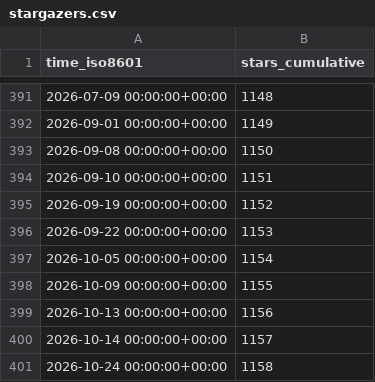
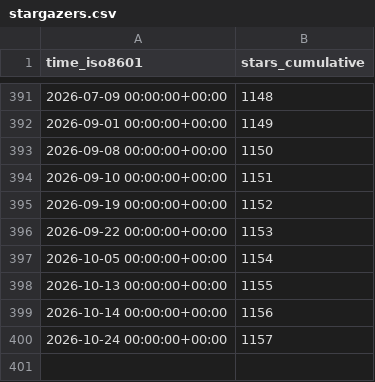
Before and after one commit to gitsrc/icefirelabs-status, a CSV file: IceFireDB/IceFireDB/ghrs-data/stargazers.csv, drawn as a sheet; only a part is shown, gaps mark what is left out.

```diff
--- a/IceFireDB/IceFireDB/ghrs-data/stargazers.csv
+++ b/IceFireDB/IceFireDB/ghrs-data/stargazers.csv
@@ -397,5 +397,4 @@ time_iso8601,stars_cumulative
 2026-10-05 00:00:00+00:00,1154
-2026-10-09 00:00:00+00:00,1155
-2026-10-13 00:00:00+00:00,1156
-2026-10-14 00:00:00+00:00,1157
-2026-10-24 00:00:00+00:00,1158
+2026-10-13 00:00:00+00:00,1155
+2026-10-14 00:00:00+00:00,1156
+2026-10-24 00:00:00+00:00,1157
```
